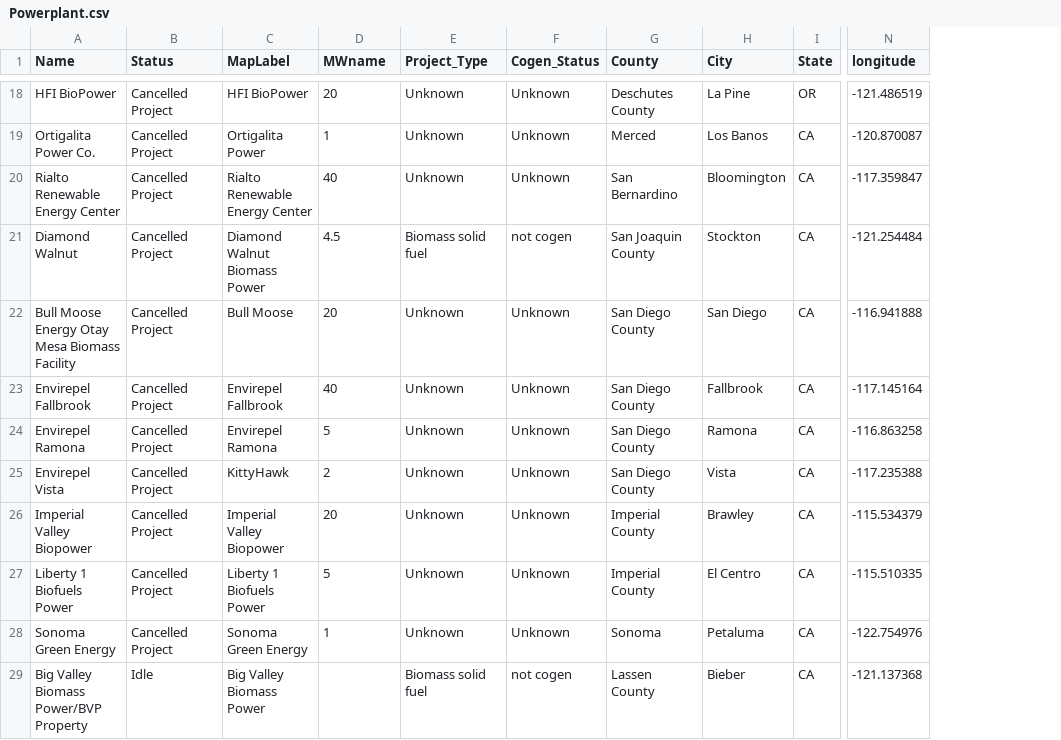
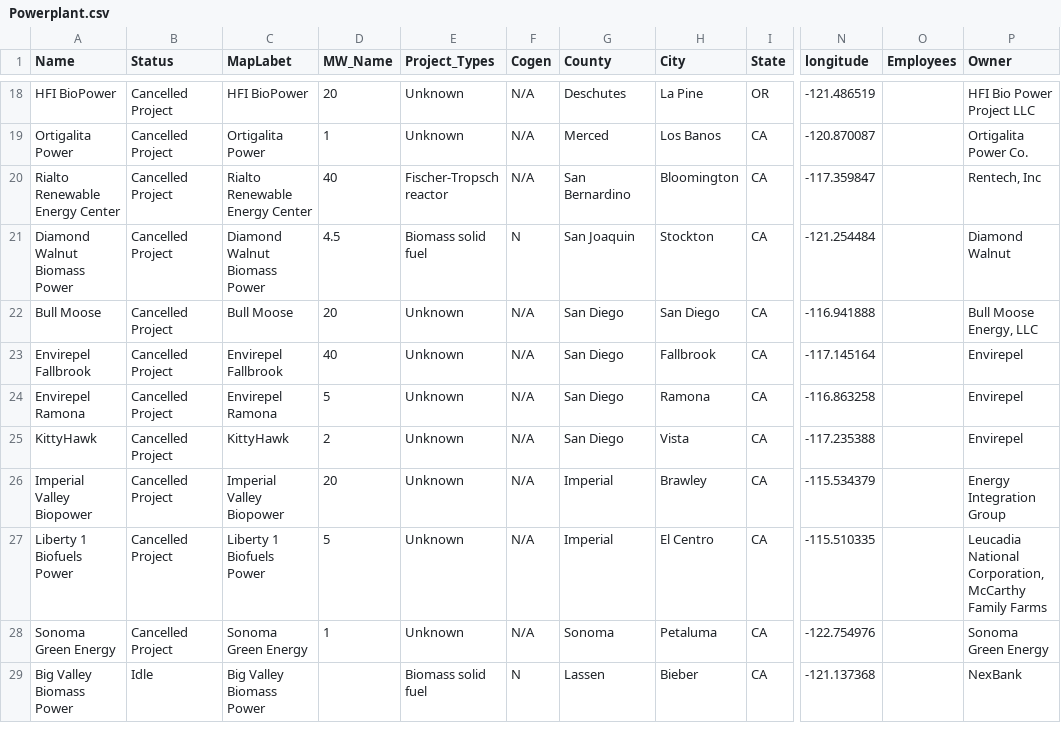
Before and after one commit to WoodResourcesGroup/WoodResourcesGroup.github.io, a CSV file: BiomassMap/Data/Powerplant.csv, drawn as a sheet; only a part is shown, gaps mark what is left out; removed rows and columns are numbered as before the commit, all else as after; the diff covers the shown part only; the diff names each change by its address in the sheet, - before the commit and + after, or states it on an @@ line.

```diff
--- a/BiomassMap/Data/Powerplant.csv
+++ b/BiomassMap/Data/Powerplant.csv
-column F (Cogen_Status), rows 18-29: Unknown | Unknown | Unknown | not cogen | Unknown | Unknown | Unknown | Unknown | Unknown | Unknown | Unknown | not cogen
+column F (Cogen), rows 18-29: N/A | N/A | N/A | N | N/A | N/A | N/A | N/A | N/A | N/A | N/A | N
+column O (Employees), empty
+column P (Owner), rows 18-29: HFI Bio Power Project LLC | Ortigalita Power Co. | Rentech, Inc | Diamond Walnut | Bull Moose Energy, LLC | Envirepel | Envirepel | Envirepel | Energy Integration Group | Leucadia National Corporation, McCarthy Family Farms | Sonoma Green Energy | NexBank
-C1: MapLabel
+C1: MapLabet
-D1: MWname
+D1: MW_Name
-E1: Project_Type
+E1: Project_Types
-G18 (County): Deschutes County
+G18 (County): Deschutes
-A19 (Name): Ortigalita Power Co.
+A19 (Name): Ortigalita Power
-E20 (Project_Types): Unknown
+E20 (Project_Types): Fischer-Tropsch reactor
-A21 (Name): Diamond Walnut
+A21 (Name): Diamond Walnut Biomass Power
-G21 (County): San Joaquin County
+G21 (County): San Joaquin
-A22 (Name): Bull Moose Energy Otay Mesa Biomass Facility
+A22 (Name): Bull Moose
-G22:G25 (County): San Diego County
+G22:G25 (County): San Diego
-A25 (Name): Envirepel Vista
+A25 (Name): KittyHawk
-G26:G27 (County): Imperial County
+G26:G27 (County): Imperial
-A29 (Name): Big Valley Biomass Power/BVP Property
+A29 (Name): Big Valley Biomass Power
-G29 (County): Lassen County
+G29 (County): Lassen
```
Also changed, not shown: 160 edited cells elsewhere in this file, BiomassMap/Data/Powerplant2.csv, 3 other files.
